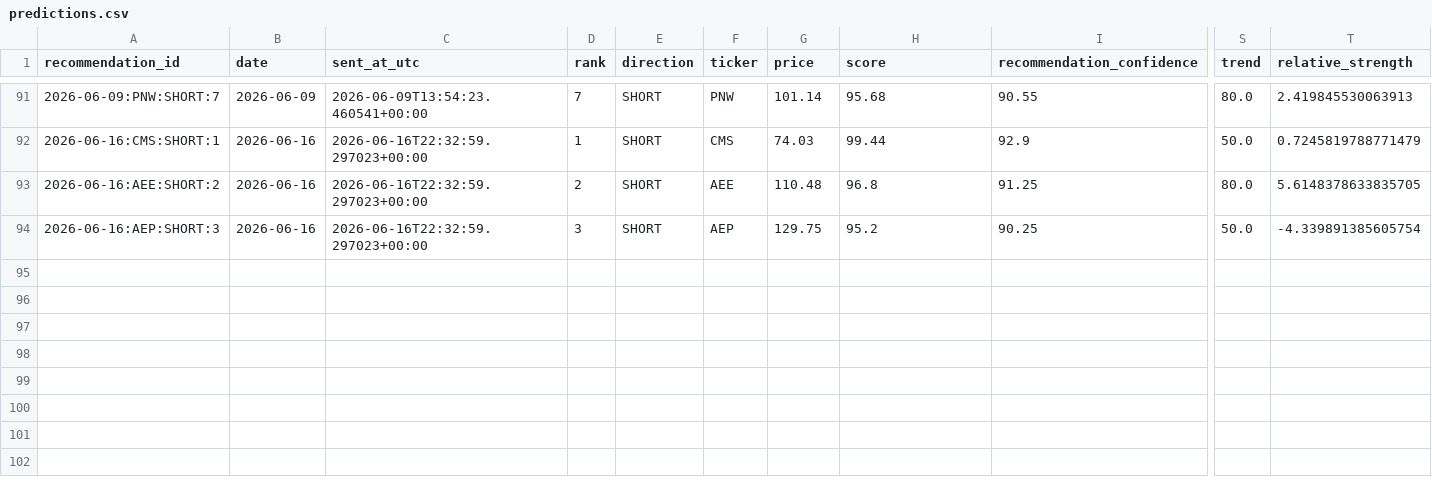
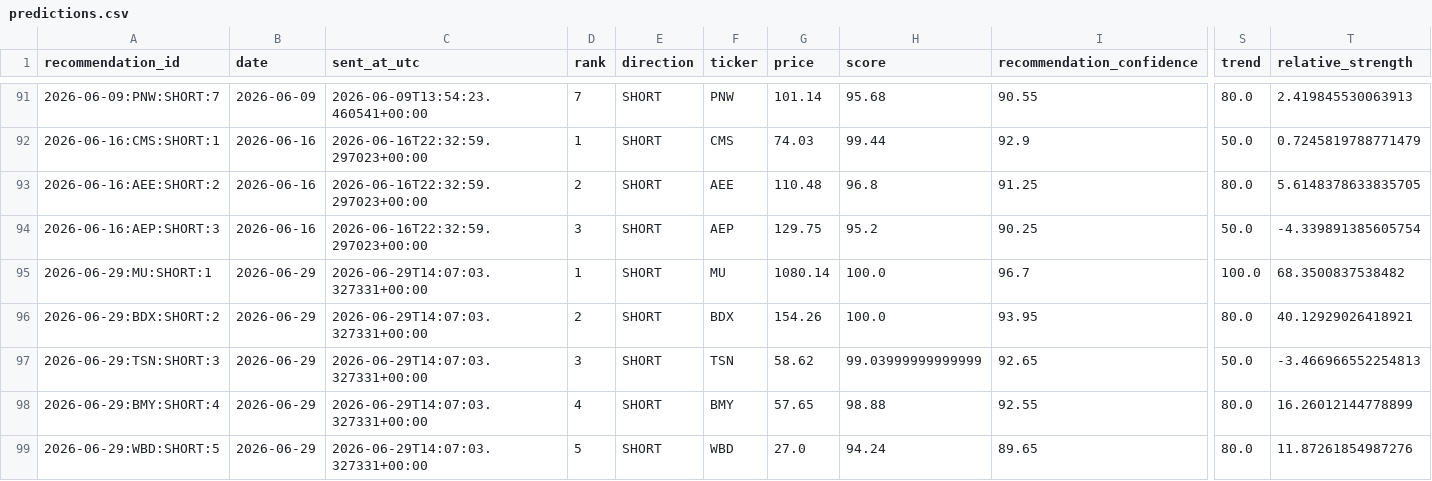
Before and after one commit to kbnawalakha/stock-v4-bot, a CSV file: predictions.csv, drawn as a sheet; only a part is shown, gaps mark what is left out; rows hold the shown columns only; the diff names each change by its address in the sheet, - before the commit and + after, or states it on an @@ line.

```diff
--- a/predictions.csv
+++ b/predictions.csv
+row 95: 2026-06-29:MU:SHORT:1 | 2026-06-29 | 2026-06-29T14:07:03.327331+00:00 | 1 | SHORT | MU | 1080.14 | 100.0 | 96.7 | 100.0 | 68.3500837538482
+row 96: 2026-06-29:BDX:SHORT:2 | 2026-06-29 | 2026-06-29T14:07:03.327331+00:00 | 2 | SHORT | BDX | 154.26 | 100.0 | 93.95 | 80.0 | 40.12929026418921
+row 97: 2026-06-29:TSN:SHORT:3 | 2026-06-29 | 2026-06-29T14:07:03.327331+00:00 | 3 | SHORT | TSN | 58.62 | 99.03999999999999 | 92.65 | 50.0 | -3.466966552254813
+row 98: 2026-06-29:BMY:SHORT:4 | 2026-06-29 | 2026-06-29T14:07:03.327331+00:00 | 4 | SHORT | BMY | 57.65 | 98.88 | 92.55 | 80.0 | 16.26012144778899
+row 99: 2026-06-29:WBD:SHORT:5 | 2026-06-29 | 2026-06-29T14:07:03.327331+00:00 | 5 | SHORT | WBD | 27.0 | 94.24 | 89.65 | 80.0 | 11.87261854987276
```
Also changed, not shown: recommendation_outcomes.csv, 1 other file.
